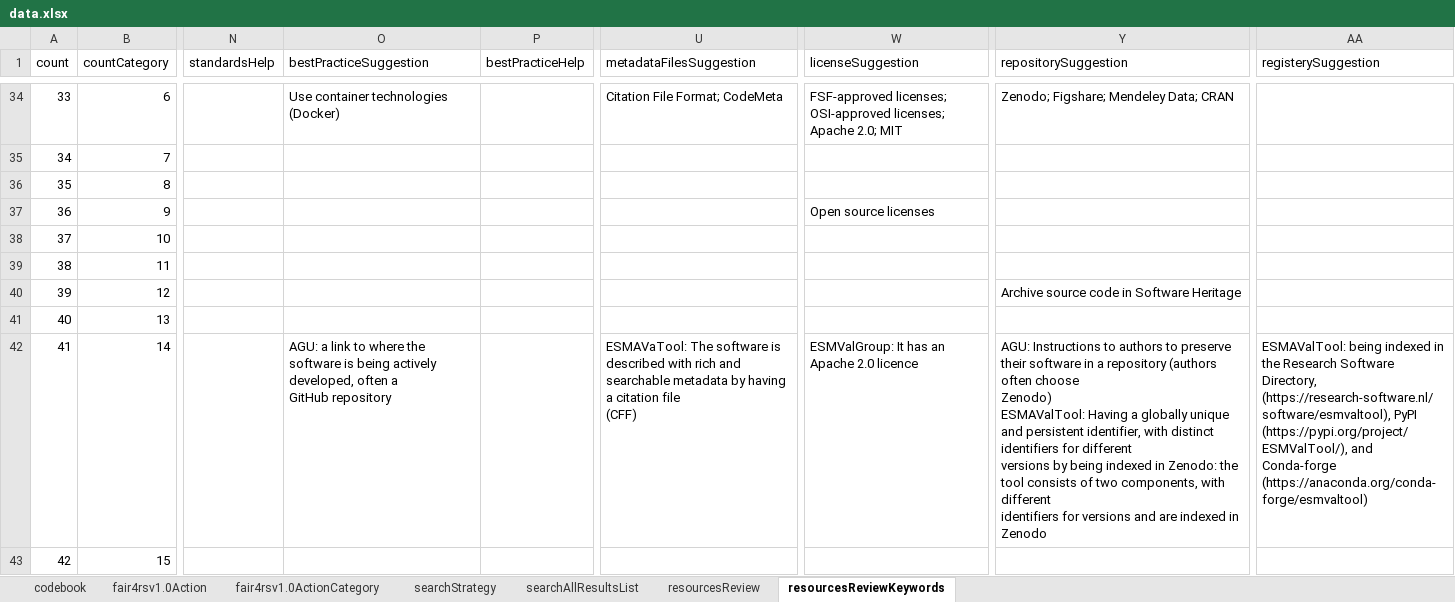
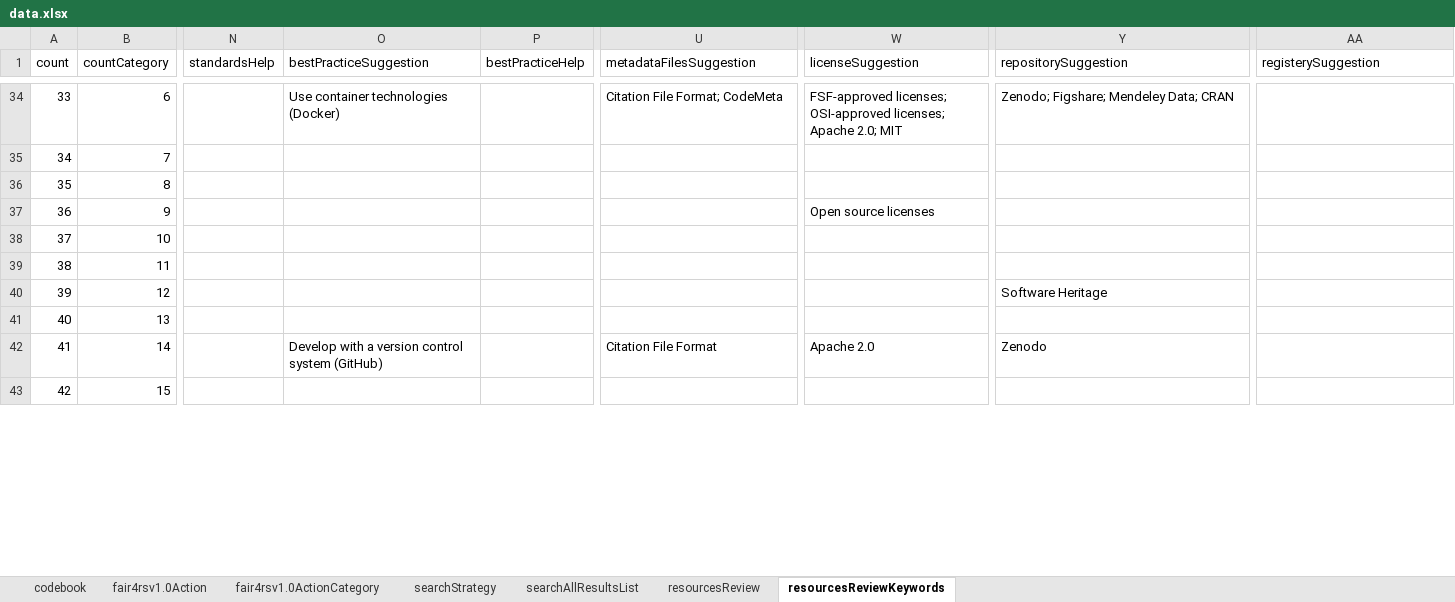
Before and after one commit to FAIR-BioRS/Data, an Excel workbook: docs/data.xlsx, sheet resourcesReviewKeywords, drawn as a sheet; only a part is shown, gaps mark what is left out; values as stored, in another font and other column widths than the file's, no cell formats; ↵ is a line break in a cell; the diff covers the shown part only; the diff names each change by its address in the sheet, - before the commit and + after, or states it on an @@ line.

```diff
--- a/docs/data.xlsx (sheet resourcesReviewKeywords)
+++ b/docs/data.xlsx (sheet resourcesReviewKeywords)
-Y40 (repositorySuggestion): Archive source code in Software Heritage
+Y40 (repositorySuggestion): Software Heritage
-O42 (bestPracticeSuggestion): AGU: a link to where the software is being actively developed, often a ↵ GitHub repository
+O42 (bestPracticeSuggestion): Develop with a version control system (GitHub)
-U42 (metadataFilesSuggestion): ESMAVaTool: The software is described with rich and searchable metadata by having a citation file ↵ (CFF)
+U42 (metadataFilesSuggestion): Citation File Format
-W42 (licenseSuggestion): ESMValGroup: It has an Apache 2.0 licence
+W42 (licenseSuggestion): Apache 2.0
-Y42 (repositorySuggestion): AGU: Instructions to authors to preserve their software in a repository (authors often choose ↵ Zenodo) ↵ ESMAValTool: Having a globally unique and persistent identifier, with distinct identifiers for different ↵ versions by being indexed in Zenodo: the tool consists of two components, with different ↵ identifiers for versions and are indexed in Zenodo
+Y42 (repositorySuggestion): Zenodo
-AA42 (registerySuggestion): ESMAValTool: being indexed in the Research Software Directory, (https://research-software.nl/software/esmvaltool), PyPI ↵ (https://pypi.org/project/ESMValTool/), and Conda-forge (https://anaconda.org/conda-forge/esmvaltool)
+AA42 (registerySuggestion): (empty)
```
Also changed, not shown: 51 edited cells elsewhere in this sheet, sheet fair4rsv1.0ActionCategory, sheet resourcesReview, cell formats.
